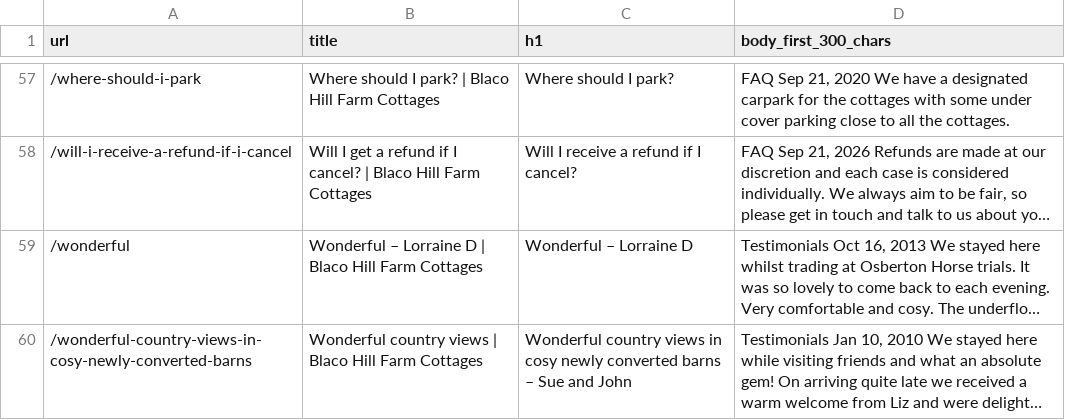
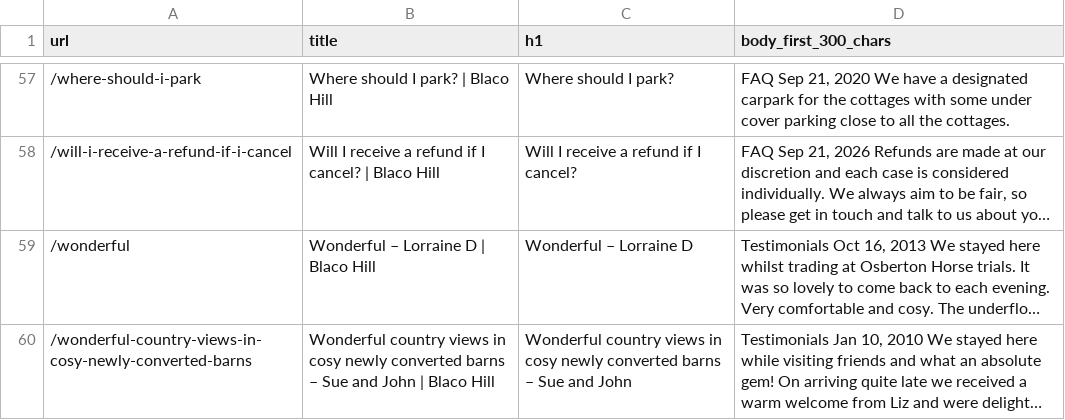
Before and after one commit to federationdesign-design/Blaco, a CSV file: agent/seo-copy.csv, drawn as a sheet; only a part is shown, gaps mark what is left out; long unchanged cells end in …; the diff covers the shown part only; the diff names each change by its address in the sheet, - before the commit and + after, or states it on an @@ line.

```diff
--- a/agent/seo-copy.csv
+++ b/agent/seo-copy.csv
-B57 (title): Where should I park? | Blaco Hill Farm Cottages
+B57 (title): Where should I park? | Blaco Hill
-B58 (title): Will I get a refund if I cancel? | Blaco Hill Farm Cottages
+B58 (title): Will I receive a refund if I cancel? | Blaco Hill
-B59 (title): Wonderful – Lorraine D | Blaco Hill Farm Cottages
+B59 (title): Wonderful – Lorraine D | Blaco Hill
-B60 (title): …country views | Blaco Hill Farm Cottages
+B60 (title): …country views in cosy newly converted barns – Sue and John | Blaco Hill
```
Also changed, not shown: 55 edited cells elsewhere in this file, 22 other files.
